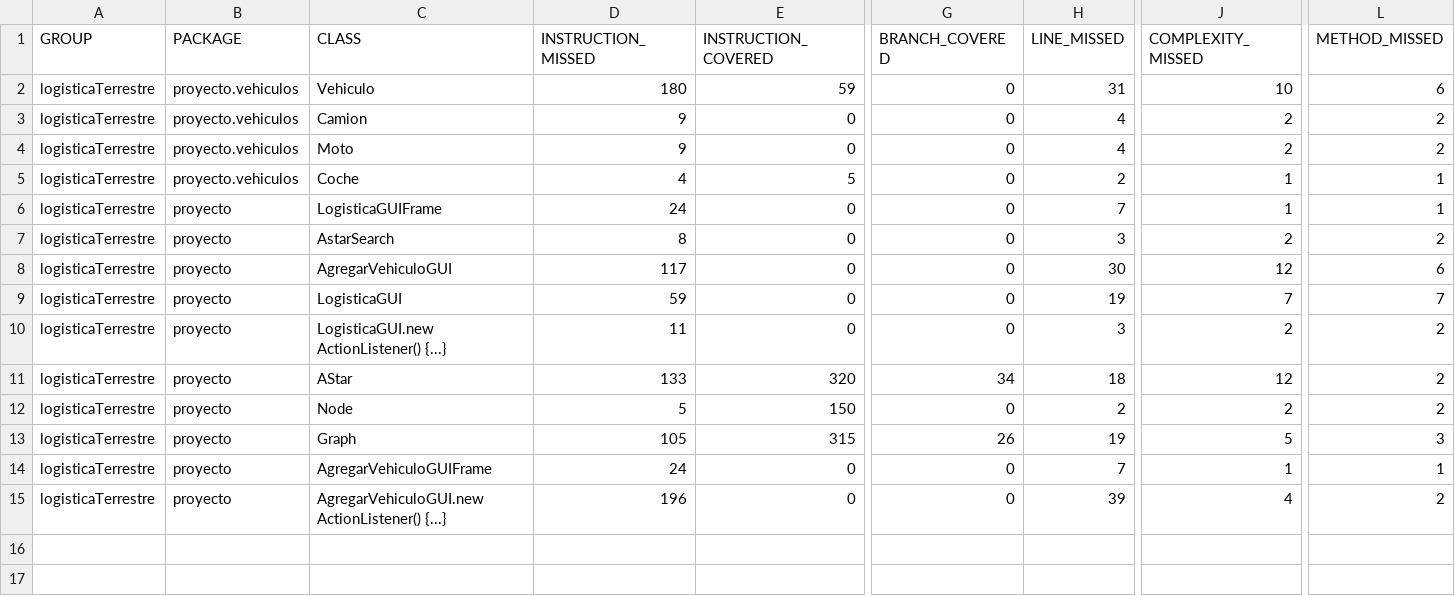
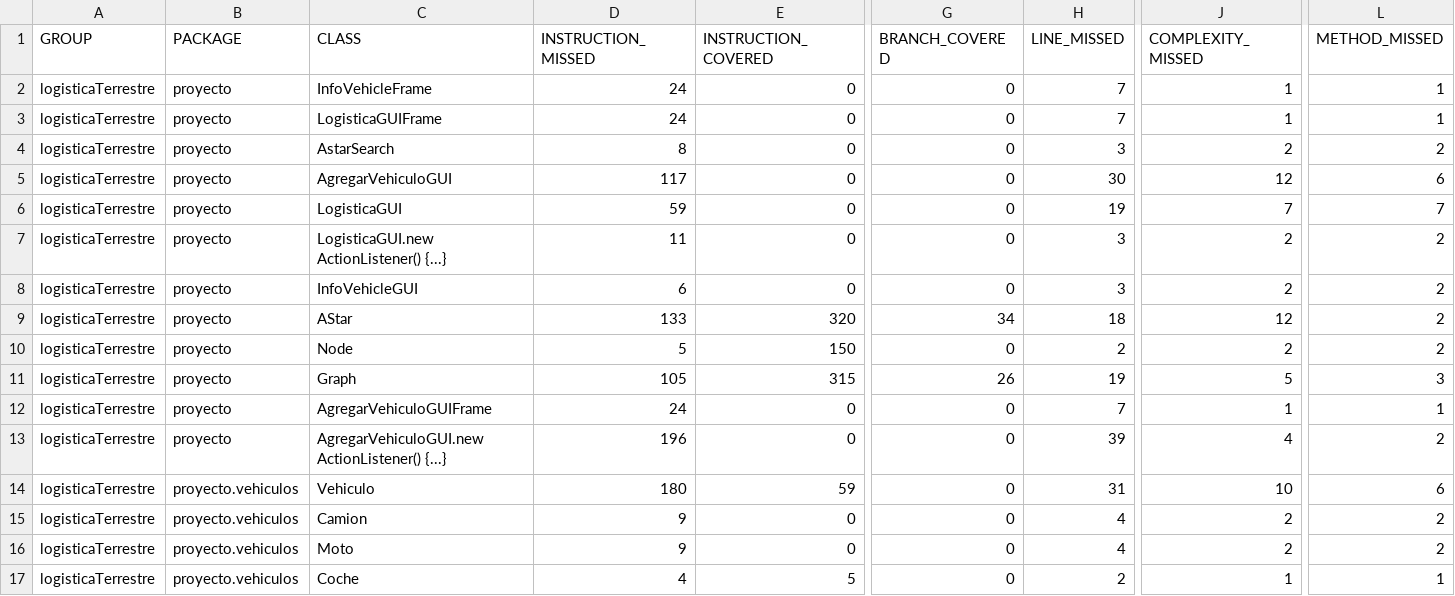
Before and after one commit to ldhLogistica/logisticaTerrestre, a CSV file: target/site/jacoco/jacoco.csv, drawn as a sheet; only a part is shown, gaps mark what is left out; addresses are those after the commit; rows hold the shown columns only; the diff names each change by its address in the sheet, - before the commit and + after, or states it on an @@ line.

Commit message:
Deploy ldhLogistica/logisticaTerrestre to github.com/ldhLogistica/logisticaTerrestre.git:gh-pages

```diff
--- a/target/site/jacoco/jacoco.csv
+++ b/target/site/jacoco/jacoco.csv
-B2 (PACKAGE): proyecto.vehiculos
+B2 (PACKAGE): proyecto
-C2 (CLASS): Camion
+C2 (CLASS): InfoVehicleFrame
-D2 (INSTRUCTION_MISSED): 9
+D2 (INSTRUCTION_MISSED): 24
-H2 (LINE_MISSED): 4
+H2 (LINE_MISSED): 7
-J2 (COMPLEXITY_MISSED): 2
+J2 (COMPLEXITY_MISSED): 1
-L2 (METHOD_MISSED): 2
+L2 (METHOD_MISSED): 1
+row 8: logisticaTerrestre | proyecto | InfoVehicleGUI | 6 | 0 | 0 | 3 | 2 | 2
@@ row 2 moved to row 14: logisticaTerrestre @@
+row 15: logisticaTerrestre | proyecto.vehiculos | Camion | 9 | 0 | 0 | 4 | 2 | 2
@@ row 4 moved to row 16: logisticaTerrestre @@
@@ row 5 moved to row 17: logisticaTerrestre @@
```
Also changed, not shown: 19 other files.
